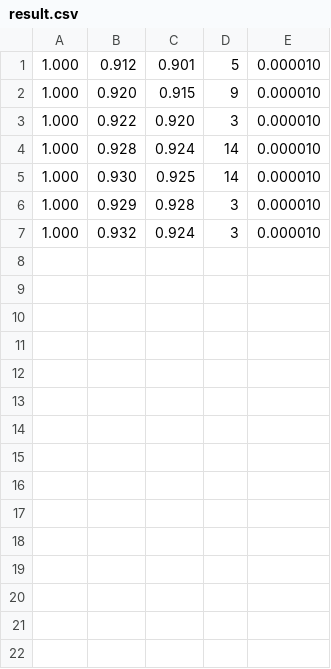
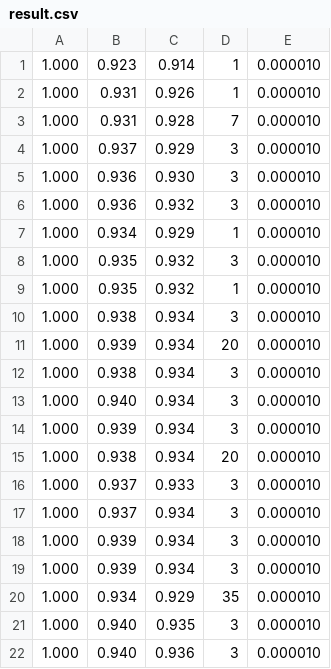
Before and after one commit to oldoc/neat-cnn, a CSV file: evaluate/result.csv, drawn as a sheet; only a part is shown; the diff covers the shown part only.

```diff
--- a/evaluate/result.csv
+++ b/evaluate/result.csv
@@ -1,7 +1,22 @@
-1.000,0.912,0.901,5,0.000010
-1.000,0.920,0.915,9,0.000010
-1.000,0.922,0.920,3,0.000010
-1.000,0.928,0.924,14,0.000010
-1.000,0.930,0.925,14,0.000010
-1.000,0.929,0.928,3,0.000010
-1.000,0.932,0.924,3,0.000010
+1.000,0.923,0.914,1,0.000010
+1.000,0.931,0.926,1,0.000010
+1.000,0.931,0.928,7,0.000010
+1.000,0.937,0.929,3,0.000010
+1.000,0.936,0.930,3,0.000010
+1.000,0.936,0.932,3,0.000010
+1.000,0.934,0.929,1,0.000010
+1.000,0.935,0.932,3,0.000010
+1.000,0.935,0.932,1,0.000010
+1.000,0.938,0.934,3,0.000010
+1.000,0.939,0.934,20,0.000010
+1.000,0.938,0.934,3,0.000010
+1.000,0.940,0.934,3,0.000010
+1.000,0.939,0.934,3,0.000010
+1.000,0.938,0.934,20,0.000010
+1.000,0.937,0.933,3,0.000010
+1.000,0.937,0.934,3,0.000010
+1.000,0.939,0.934,3,0.000010
+1.000,0.939,0.934,3,0.000010
+1.000,0.934,0.929,35,0.000010
+1.000,0.940,0.935,3,0.000010
+1.000,0.940,0.936,3,0.000010
```
Also changed, not shown: 3 added rows elsewhere in this file, evaluate/comp.csv, 4 other files.
